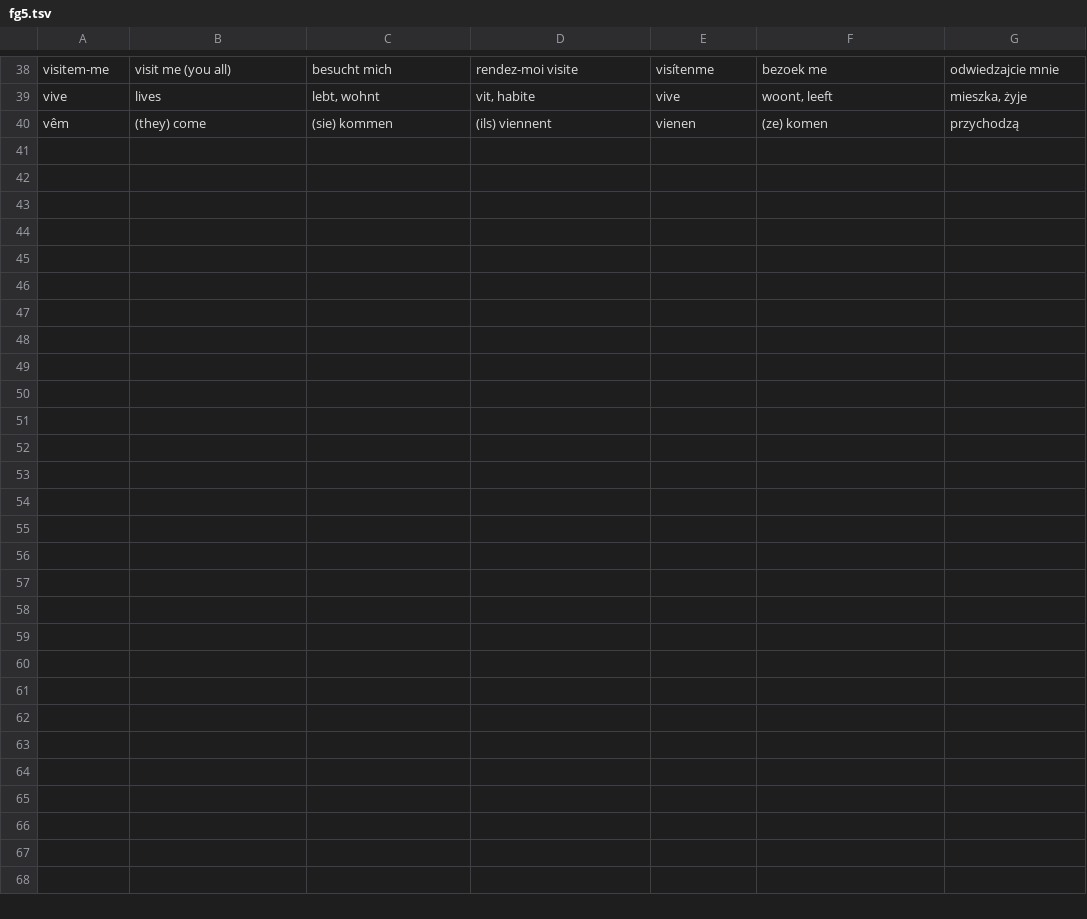
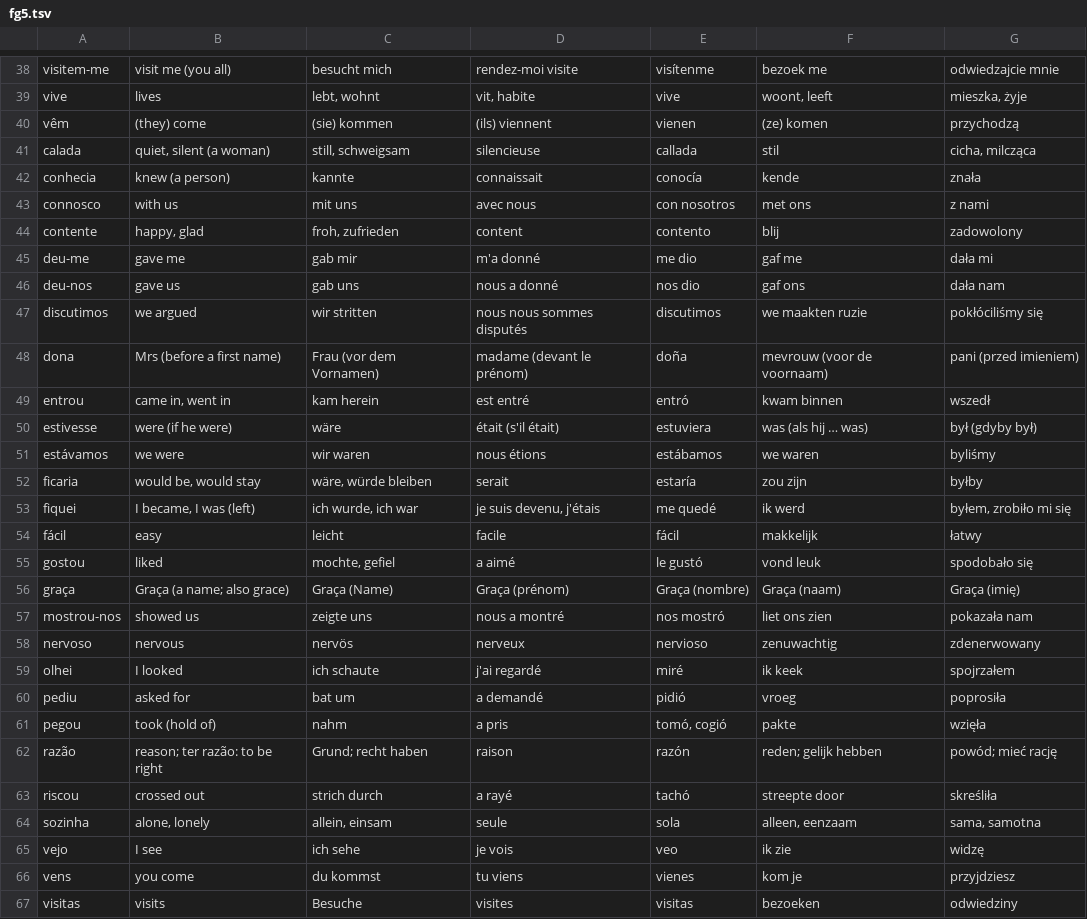
Before and after one commit to cmodgroot-git/madeira-books, a TSV file: tools/fgloss/fg5.tsv, drawn as a sheet; only a part is shown, gaps mark what is left out.

```diff
--- a/tools/fgloss/fg5.tsv
+++ b/tools/fgloss/fg5.tsv
@@ -40 +40,28 @@ vive	lives	lebt, wohnt	vit, habite	vive	woont, leeft	mieszka, żyje
 vêm	(they) come	(sie) kommen	(ils) viennent	vienen	(ze) komen	przychodzą
+calada	quiet, silent (a woman)	still, schweigsam	silencieuse	callada	stil	cicha, milcząca
+conhecia	knew (a person)	kannte	connaissait	conocía	kende	znała
+connosco	with us	mit uns	avec nous	con nosotros	met ons	z nami
+contente	happy, glad	froh, zufrieden	content	contento	blij	zadowolony
+deu-me	gave me	gab mir	m'a donné	me dio	gaf me	dała mi
+deu-nos	gave us	gab uns	nous a donné	nos dio	gaf ons	dała nam
+discutimos	we argued	wir stritten	nous nous sommes disputés	discutimos	we maakten ruzie	pokłóciliśmy się
+dona	Mrs (before a first name)	Frau (vor dem Vornamen)	madame (devant le prénom)	doña	mevrouw (voor de voornaam)	pani (przed imieniem)
+entrou	came in, went in	kam herein	est entré	entró	kwam binnen	wszedł
+estivesse	were (if he were)	wäre	était (s'il était)	estuviera	was (als hij … was)	był (gdyby był)
+estávamos	we were	wir waren	nous étions	estábamos	we waren	byliśmy
+ficaria	would be, would stay	wäre, würde bleiben	serait	estaría	zou zijn	byłby
+fiquei	I became, I was (left)	ich wurde, ich war	je suis devenu, j'étais	me quedé	ik werd	byłem, zrobiło mi się
+fácil	easy	leicht	facile	fácil	makkelijk	łatwy
+gostou	liked	mochte, gefiel	a aimé	le gustó	vond leuk	spodobało się
+graça	Graça (a name; also grace)	Graça (Name)	Graça (prénom)	Graça (nombre)	Graça (naam)	Graça (imię)
+mostrou-nos	showed us	zeigte uns	nous a montré	nos mostró	liet ons zien	pokazała nam
+nervoso	nervous	nervös	nerveux	nervioso	zenuwachtig	zdenerwowany
+olhei	I looked	ich schaute	j'ai regardé	miré	ik keek	spojrzałem
+pediu	asked for	bat um	a demandé	pidió	vroeg	poprosiła
+pegou	took (hold of)	nahm	a pris	tomó, cogió	pakte	wzięła
+razão	reason; ter razão: to be right	Grund; recht haben	raison	razón	reden; gelijk hebben	powód; mieć rację
+riscou	crossed out	strich durch	a rayé	tachó	streepte door	skreśliła
+sozinha	alone, lonely	allein, einsam	seule	sola	alleen, eenzaam	sama, samotna
+vejo	I see	ich sehe	je vois	veo	ik zie	widzę
+vens	you come	du kommst	tu viens	vienes	kom je	przyjdziesz
+visitas	visits	Besuche	visites	visitas	bezoeken	odwiedziny
```
Also changed, not shown: 27 other files.
